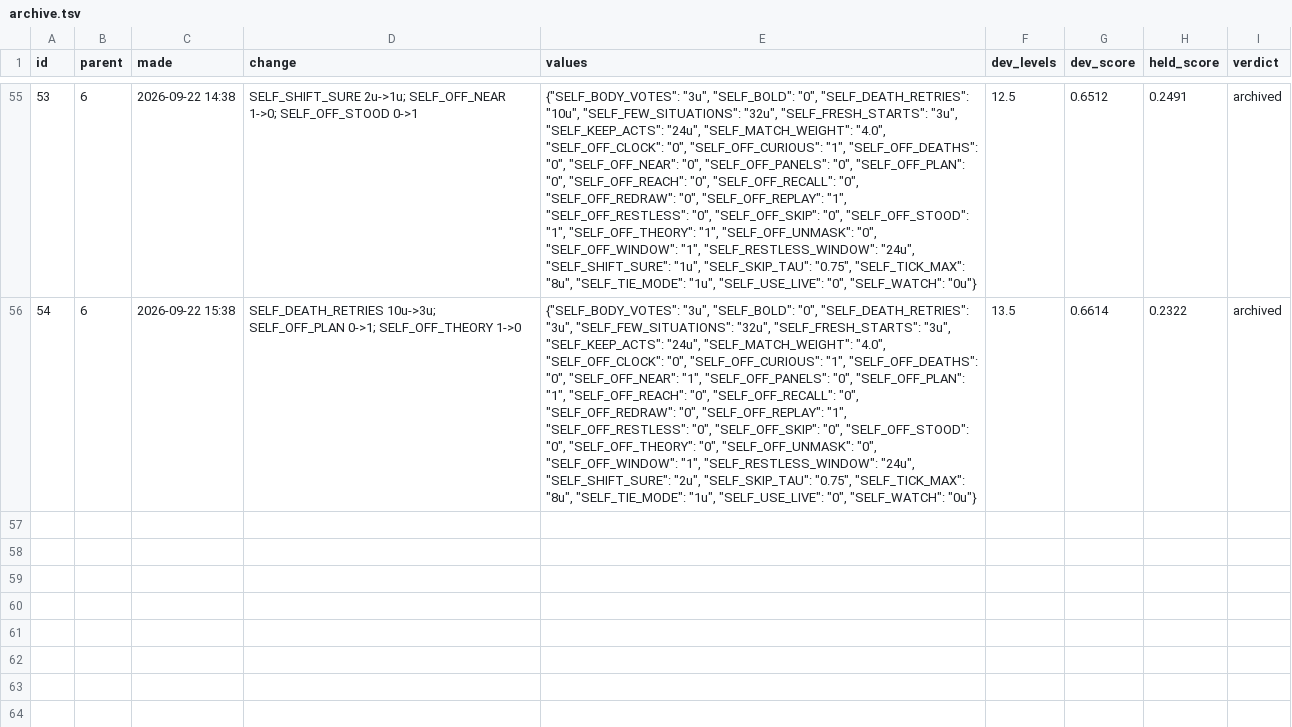
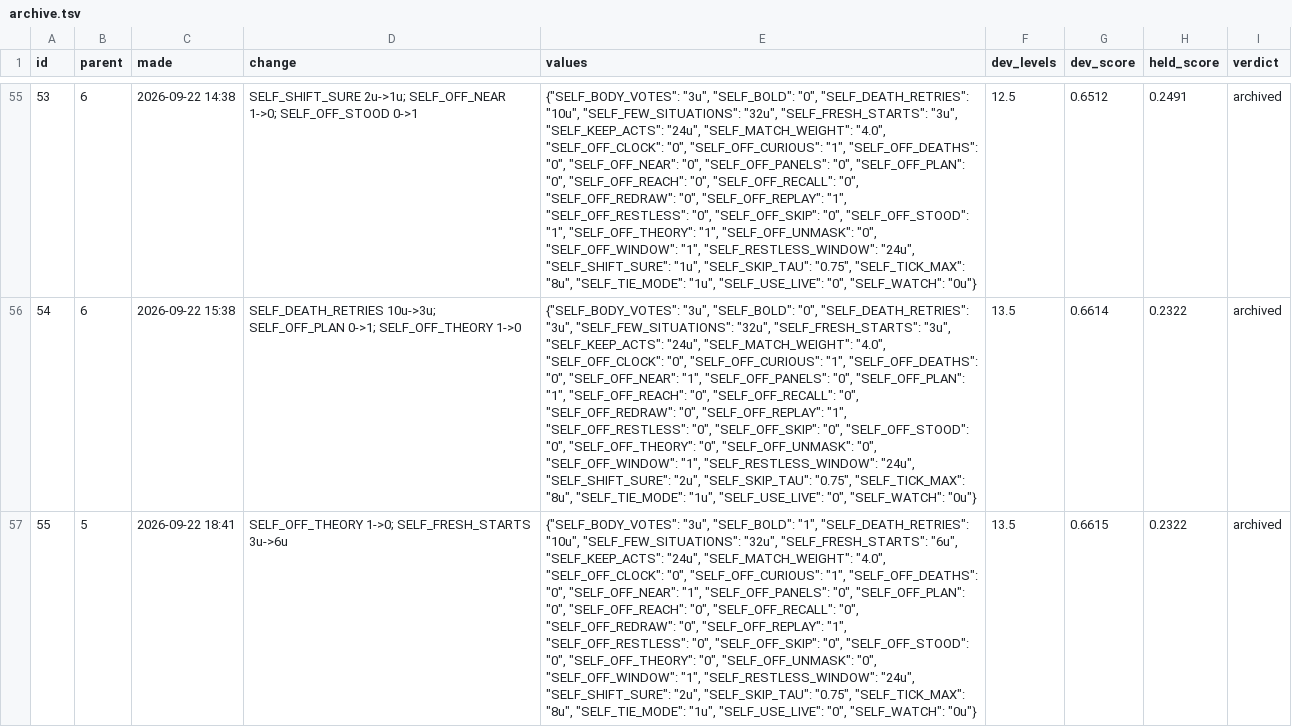
Before and after one commit to pra-ji-moh/ciall, a TSV file: child/archive.tsv, drawn as a sheet; only a part is shown, gaps mark what is left out; the diff names each change by its address in the sheet, - before the commit and + after, or states it on an @@ line.

Commit message:
child: 2026-09-22 18:35  this stretch 17 of 183 levels; best ever 24; 2 min; game:now/best ar25:0/2 cd82:1/2 dc22:1/1 bp35:0/1

```diff
--- a/child/archive.tsv
+++ b/child/archive.tsv
+row 57: 55 | 5 | 2026-09-22 18:41 | SELF_OFF_THEORY 1->0; SELF_FRESH_STARTS 3u->6u | {"SELF_BODY_VOTES": "3u", "SELF_BOLD": "1", "SELF_DEATH_RETRIES": "10u", "SELF_FEW_SITUATIONS": "32u", "SELF_FRESH_STARTS": "6u", "SELF_KEEP_ACTS": "24u", "SELF_MATCH_WEIGHT": "4.0", "SELF_OFF_CLOCK": "0", "SELF_OFF_CURIOUS": "1", "SELF_OFF_DEATHS": "0", "SELF_OFF_NEAR": "1", "SELF_OFF_PANELS": "0", "SELF_OFF_PLAN": "0", "SELF_OFF_REACH": "0", "SELF_OFF_RECALL": "0", "SELF_OFF_REDRAW": "0", "SELF_OFF_REPLAY": "1", "SELF_OFF_RESTLESS": "0", "SELF_OFF_SKIP": "0", "SELF_OFF_STOOD": "0", "SELF_OFF_THEORY": "0", "SELF_OFF_UNMASK": "0", "SELF_OFF_WINDOW": "1", "SELF_RESTLESS_WINDOW": "24u", "SELF_SHIFT_SURE": "2u", "SELF_SKIP_TAU": "0.75", "SELF_TICK_MAX": "8u", "SELF_TIE_MODE": "1u", "SELF_USE_LIVE": "0", "SELF_WATCH": "0u"} | 13.5 | 0.6615 | 0.2322 | archived
```
Also changed, not shown: 32 other files.
